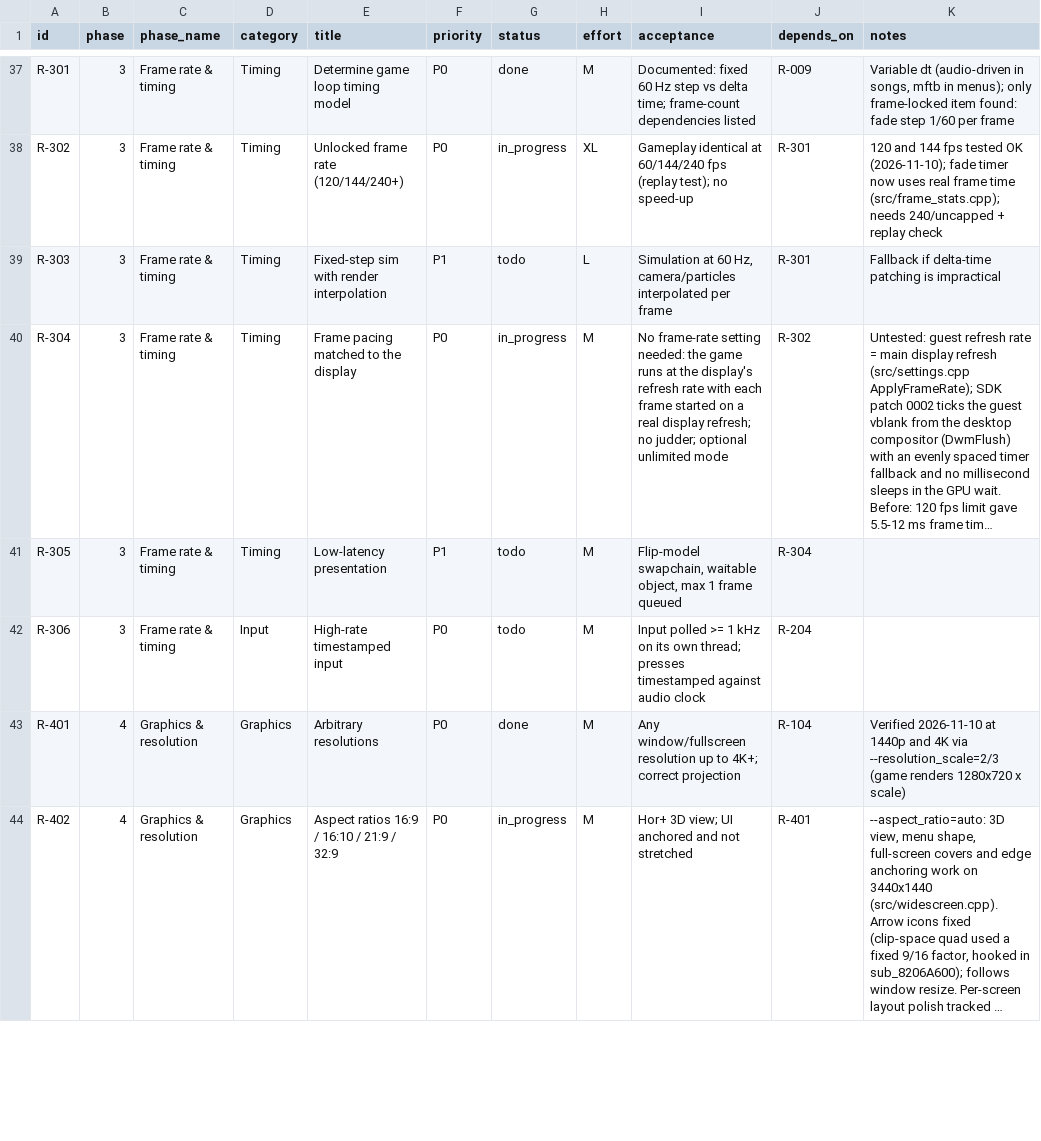
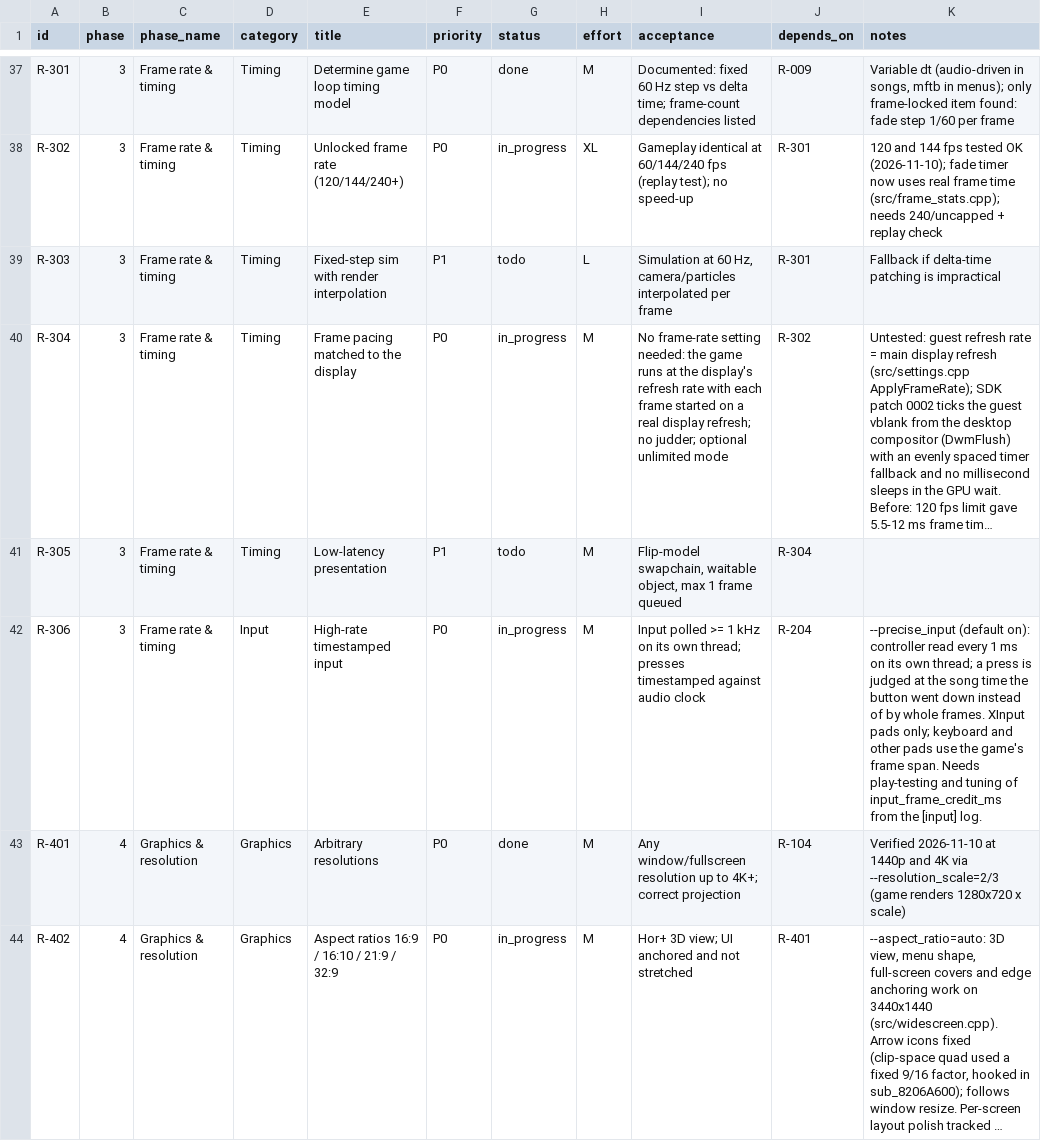
Before and after one commit to CorrieDivitt/BoomBoomRocketRevolution, a CSV file: docs/requirements.csv, drawn as a sheet; only a part is shown, gaps mark what is left out; long unchanged cells end in …; the diff names each change by its address in the sheet, - before the commit and + after, or states it on an @@ line.

```diff
--- a/docs/requirements.csv
+++ b/docs/requirements.csv
-G42 (status): todo
+G42 (status): in_progress
-K42 (notes): (empty)
+K42 (notes): --precise_input (default on): controller read every 1 ms on its own thread; a press is judged at the song time the button went down instead of by whole frames. XInput pads only; keyboard and other pads use the game's frame span. Needs play-testing and tuning of input_frame_credit_ms from the [input] log.
```
Also changed, not shown: 4 other files.
